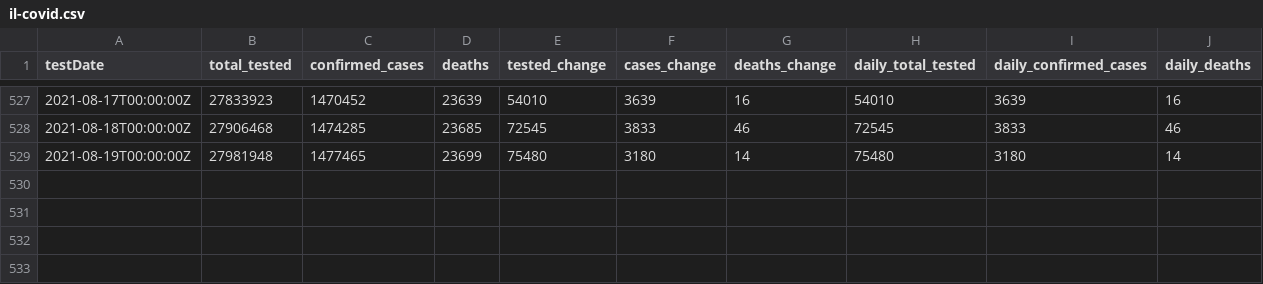
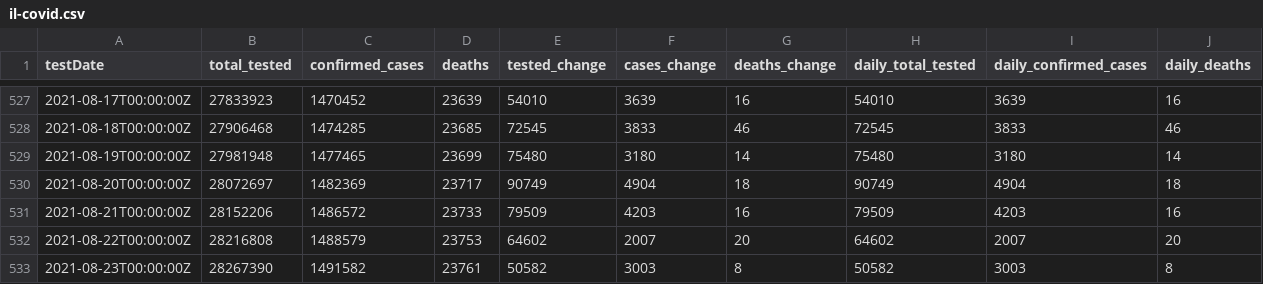
Before and after one commit to cbgoodman/il-covid19, a CSV file: il-covid.csv, drawn as a sheet; only a part is shown, gaps mark what is left out; the diff names each change by its address in the sheet, - before the commit and + after, or states it on an @@ line.

```diff
--- a/il-covid.csv
+++ b/il-covid.csv
+row 530: 2021-08-20T00:00:00Z | 28072697 | 1482369 | 23717 | 90749 | 4904 | 18 | 90749 | 4904 | 18
+row 531: 2021-08-21T00:00:00Z | 28152206 | 1486572 | 23733 | 79509 | 4203 | 16 | 79509 | 4203 | 16
+row 532: 2021-08-22T00:00:00Z | 28216808 | 1488579 | 23753 | 64602 | 2007 | 20 | 64602 | 2007 | 20
+row 533: 2021-08-23T00:00:00Z | 28267390 | 1491582 | 23761 | 50582 | 3003 | 8 | 50582 | 3003 | 8
```
Also changed, not shown: 17 other files.
